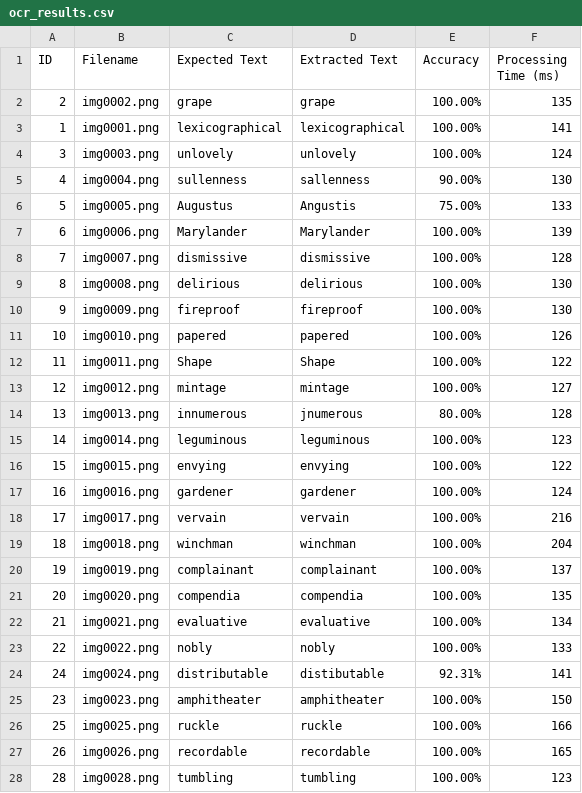
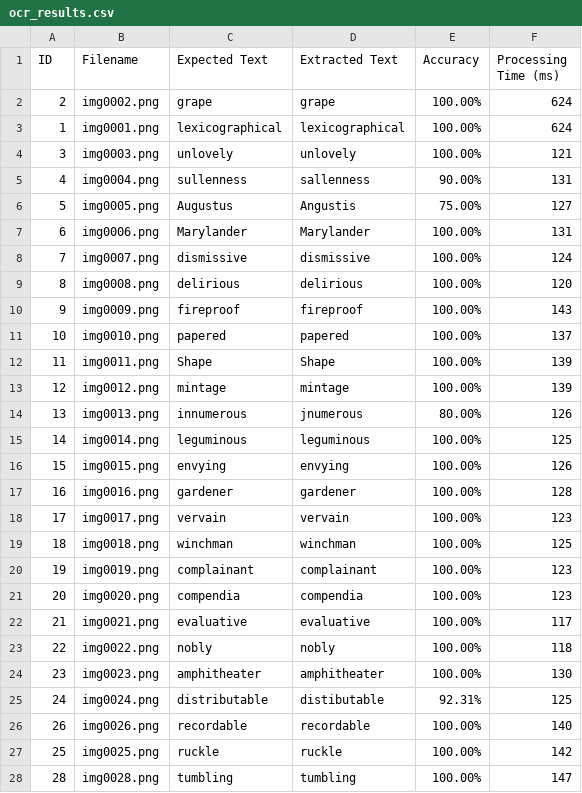
Before and after one commit to mimflar/parallel-ocr-pipeline, a CSV file: ocr_results.csv, drawn as a sheet; only a part is shown; the diff covers the shown part only.

```diff
--- a/ocr_results.csv
+++ b/ocr_results.csv
@@ -1,28 +1,28 @@
 ID,Filename,Expected Text,Extracted Text,Accuracy,Processing Time (ms)
-2,img0002.png,grape,grape,100.00%,135
-1,img0001.png,lexicographical,lexicographical,100.00%,141
-3,img0003.png,unlovely,unlovely,100.00%,124
-4,img0004.png,sullenness,sallenness,90.00%,130
-5,img0005.png,Augustus,Angustis,75.00%,133
-6,img0006.png,Marylander,Marylander,100.00%,139
-7,img0007.png,dismissive,dismissive,100.00%,128
-8,img0008.png,delirious,delirious,100.00%,130
-9,img0009.png,fireproof,fireproof,100.00%,130
-10,img0010.png,papered,papered,100.00%,126
-11,img0011.png,Shape,Shape,100.00%,122
-12,img0012.png,mintage,mintage,100.00%,127
-13,img0013.png,innumerous,jnumerous,80.00%,128
-14,img0014.png,leguminous,leguminous,100.00%,123
-15,img0015.png,envying,envying,100.00%,122
-16,img0016.png,gardener,gardener,100.00%,124
-17,img0017.png,vervain,vervain,100.00%,216
-18,img0018.png,winchman,winchman,100.00%,204
-19,img0019.png,complainant,complainant,100.00%,137
-20,img0020.png,compendia,compendia,100.00%,135
-21,img0021.png,evaluative,evaluative,100.00%,134
-22,img0022.png,nobly,nobly,100.00%,133
-24,img0024.png,distributable,distibutable,92.31%,141
-23,img0023.png,amphitheater,amphitheater,100.00%,150
-25,img0025.png,ruckle,ruckle,100.00%,166
-26,img0026.png,recordable,recordable,100.00%,165
-28,img0028.png,tumbling,tumbling,100.00%,123
+2,img0002.png,grape,grape,100.00%,624
+1,img0001.png,lexicographical,lexicographical,100.00%,624
+3,img0003.png,unlovely,unlovely,100.00%,121
+4,img0004.png,sullenness,sallenness,90.00%,131
+5,img0005.png,Augustus,Angustis,75.00%,127
+6,img0006.png,Marylander,Marylander,100.00%,131
+7,img0007.png,dismissive,dismissive,100.00%,124
+8,img0008.png,delirious,delirious,100.00%,120
+9,img0009.png,fireproof,fireproof,100.00%,143
+10,img0010.png,papered,papered,100.00%,137
+11,img0011.png,Shape,Shape,100.00%,139
+12,img0012.png,mintage,mintage,100.00%,139
+13,img0013.png,innumerous,jnumerous,80.00%,126
+14,img0014.png,leguminous,leguminous,100.00%,125
+15,img0015.png,envying,envying,100.00%,126
+16,img0016.png,gardener,gardener,100.00%,128
+17,img0017.png,vervain,vervain,100.00%,123
+18,img0018.png,winchman,winchman,100.00%,125
+19,img0019.png,complainant,complainant,100.00%,123
+20,img0020.png,compendia,compendia,100.00%,123
+21,img0021.png,evaluative,evaluative,100.00%,117
+22,img0022.png,nobly,nobly,100.00%,118
+23,img0023.png,amphitheater,amphitheater,100.00%,130
+24,img0024.png,distributable,distibutable,92.31%,125
+26,img0026.png,recordable,recordable,100.00%,140
+25,img0025.png,ruckle,ruckle,100.00%,142
+28,img0028.png,tumbling,tumbling,100.00%,147
```
Also changed, not shown: 3 added rows, 3 removed rows and 69 edited cells elsewhere in this file, ocr_results_1_workers.csv, ocr_results_2_workers.csv, 3 other files.
